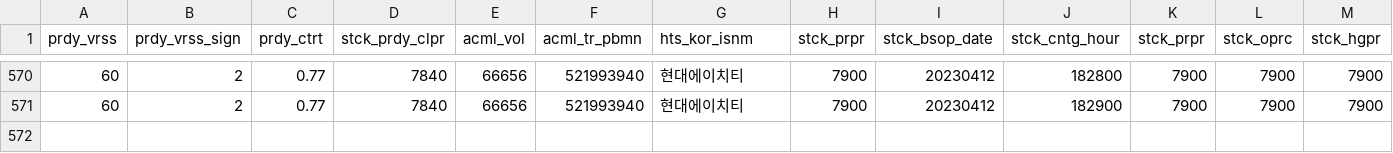
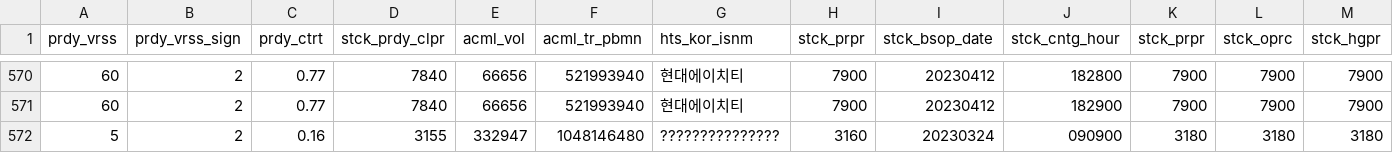
Before and after one commit to swkim12345/4th_hadoop, a CSV file: 039010.csv, drawn as a sheet; only a part is shown, gaps mark what is left out; rows hold the shown columns only; the diff names each change by its address in the sheet, - before the commit and + after, or states it on an @@ line.

```diff
--- a/039010.csv
+++ b/039010.csv
+row 572: 5 | 2 | 0.16 | 3155 | 332947 | 1048146480 | ??????????????? | 3160 | 20230324 | 090900 | 3180 | 3180 | 3180
```
Also changed, not shown: 1 other file.
